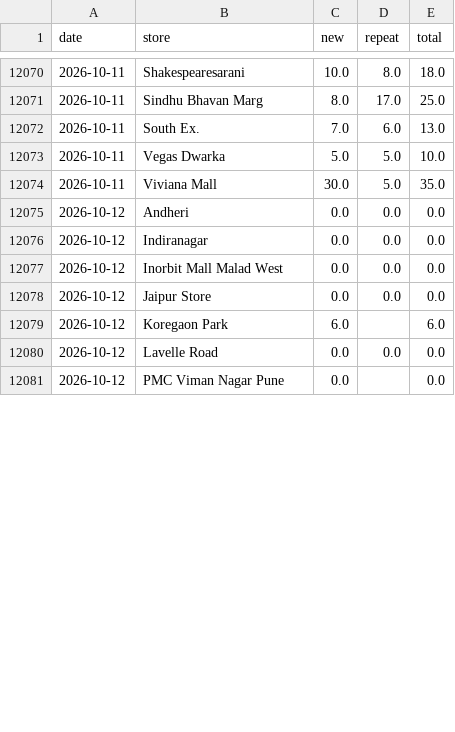
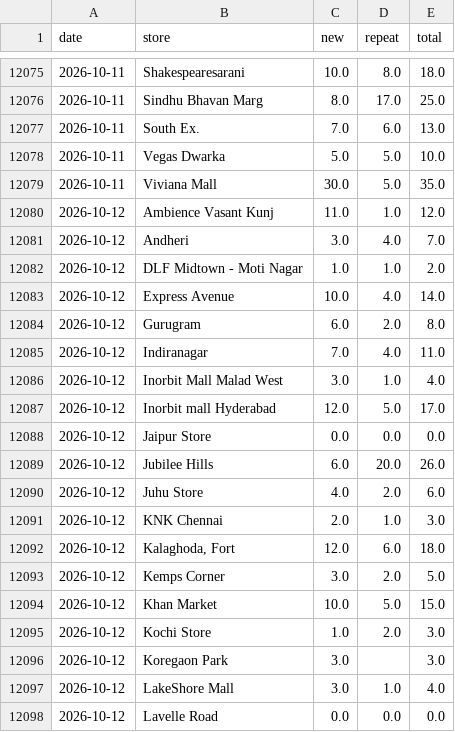
Before and after one commit to vaikanha123/BSC_Dashboard, a CSV file: data/footfall_history_daily.csv, drawn as a sheet; only a part is shown, gaps mark what is left out; the shorter side is filled out with more unchanged rows; the diff covers the shown part only.

```diff
--- a/data/footfall_history_daily.csv
+++ b/data/footfall_history_daily.csv
@@ -12074,7 +12079,20 @@ date,store,new,repeat,total
 2026-10-11,Viviana Mall,30.0,5.0,35.0
-2026-10-12,Andheri,0.0,0.0,0.0
-2026-10-12,Indiranagar,0.0,0.0,0.0
-2026-10-12,Inorbit Mall Malad West,0.0,0.0,0.0
+2026-10-12,Ambience Vasant Kunj,11.0,1.0,12.0
+2026-10-12,Andheri,3.0,4.0,7.0
+2026-10-12,DLF Midtown - Moti Nagar,1.0,1.0,2.0
+2026-10-12,Express Avenue,10.0,4.0,14.0
+2026-10-12,Gurugram,6.0,2.0,8.0
+2026-10-12,Indiranagar,7.0,4.0,11.0
+2026-10-12,Inorbit Mall Malad West,3.0,1.0,4.0
+2026-10-12,Inorbit mall Hyderabad,12.0,5.0,17.0
 2026-10-12,Jaipur Store,0.0,0.0,0.0
-2026-10-12,Koregaon Park,6.0,,6.0
+2026-10-12,Jubilee Hills,6.0,20.0,26.0
+2026-10-12,Juhu Store,4.0,2.0,6.0
+2026-10-12,KNK Chennai,2.0,1.0,3.0
+2026-10-12,"Kalaghoda, Fort",12.0,6.0,18.0
+2026-10-12,Kemps Corner,3.0,2.0,5.0
+2026-10-12,Khan Market,10.0,5.0,15.0
+2026-10-12,Kochi Store,1.0,2.0,3.0
+2026-10-12,Koregaon Park,3.0,,3.0
+2026-10-12,LakeShore Mall,3.0,1.0,4.0
 2026-10-12,Lavelle Road,0.0,0.0,0.0
```
Also changed, not shown: 18 added rows and 9 edited cells elsewhere in this file, 7 other files.
